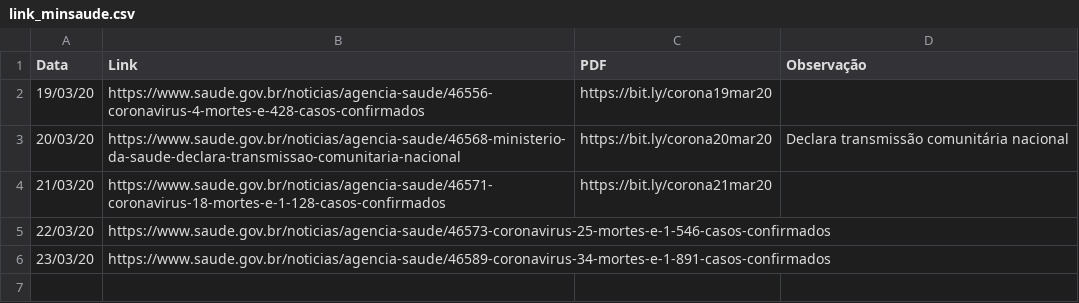
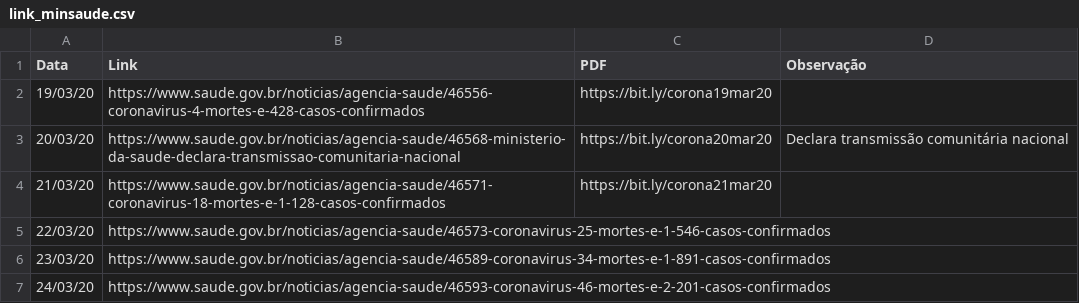
Before and after one commit to belisards/coronabr, a CSV file: dados/auxiliares/link_minsaude.csv, drawn as a sheet.

```diff
--- a/dados/auxiliares/link_minsaude.csv
+++ b/dados/auxiliares/link_minsaude.csv
@@ -6 +6,2 @@ Data,Link,PDF,Observação
 23/03/20,https://www.saude.gov.br/noticias/agencia-saude/46589-coronavirus-34-mortes-e-1-891-casos-confirmados,,
+24/03/20,https://www.saude.gov.br/noticias/agencia-saude/46593-coronavirus-46-mortes-e-2-201-casos-confirmados,,
```
Also changed, not shown: dados/corona_brasil.csv.
